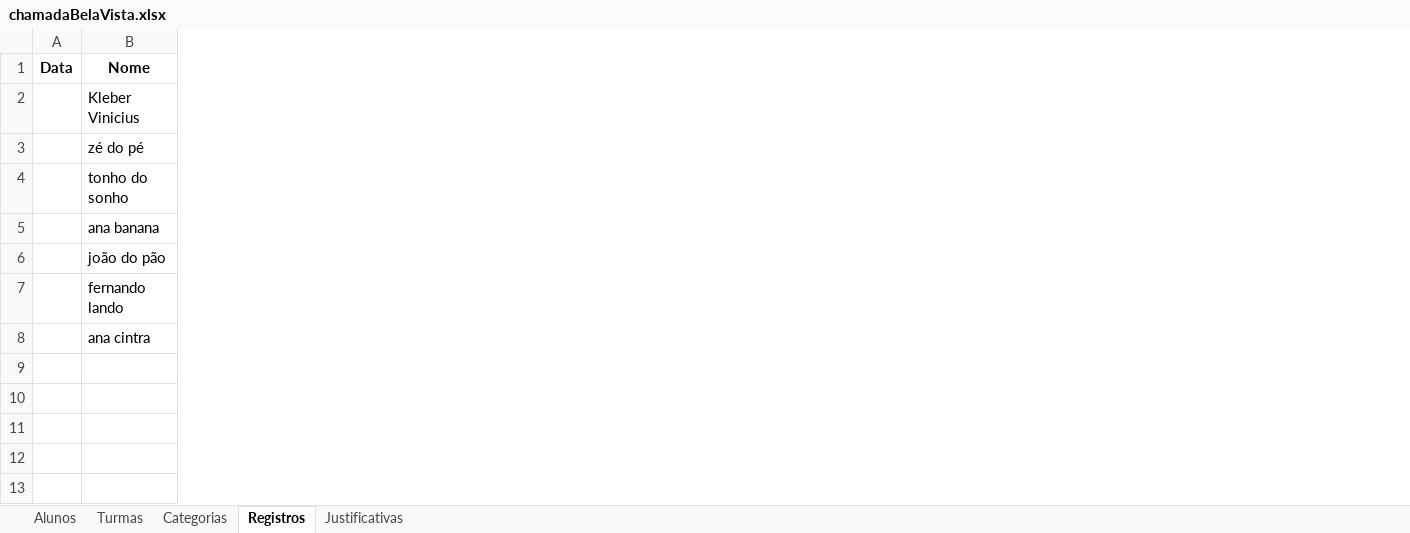
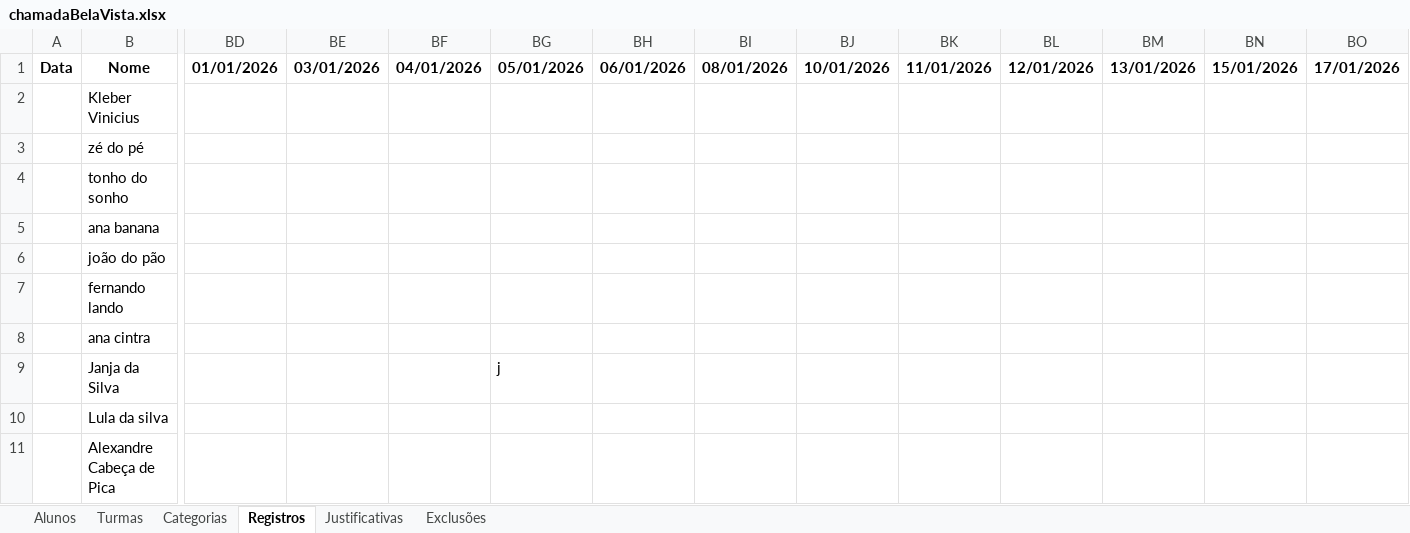
Before and after one commit to Jeffrog22/Lista-de-Chamada, an Excel workbook: chamadaBelaVista.xlsx, sheet Registros, drawn as a sheet; only a part is shown, gaps mark what is left out; values as stored, in another font and other column widths than the file's, no borders; rows hold the shown columns only; the diff covers the shown part only; the diff names each change by its address in the sheet, - before the commit and + after, or states it on an @@ line.

```diff
--- a/chamadaBelaVista.xlsx (sheet Registros)
+++ b/chamadaBelaVista.xlsx (sheet Registros)
+sheet tab: Exclusões
+column BD (01/01/2026), empty
+column BE (03/01/2026), empty
+column BF (04/01/2026), empty
+column BG (05/01/2026), empty
+column BH (06/01/2026), empty
+column BI (08/01/2026), empty
+column BJ (10/01/2026), empty
+column BK (11/01/2026), empty
+column BL (12/01/2026), empty
+column BM (13/01/2026), empty
+column BN (15/01/2026), empty
+column BO (17/01/2026), empty
+row 9:  | Janja da Silva |  |  |  | j
+row 10:  | Lula da silva
+row 11:  | Alexandre Cabeça de Pica
```
Also changed, not shown: 10 added columns elsewhere in this sheet, sheet Alunos, sheet Justificativas, 2 other files.
